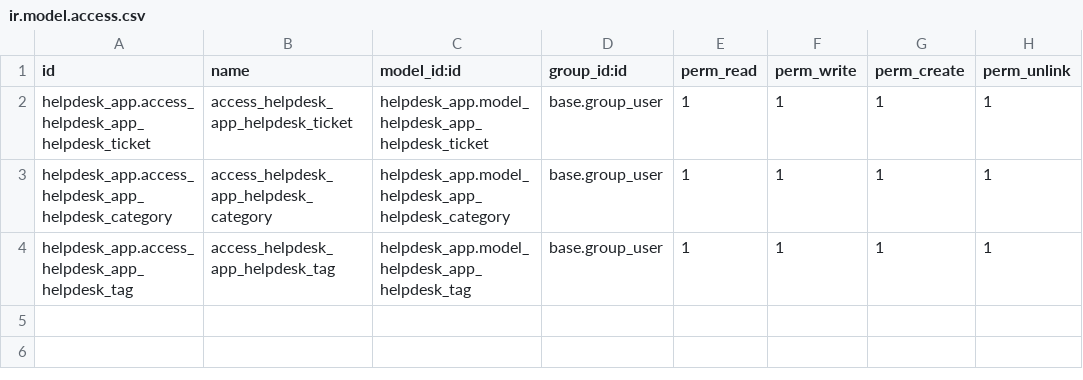
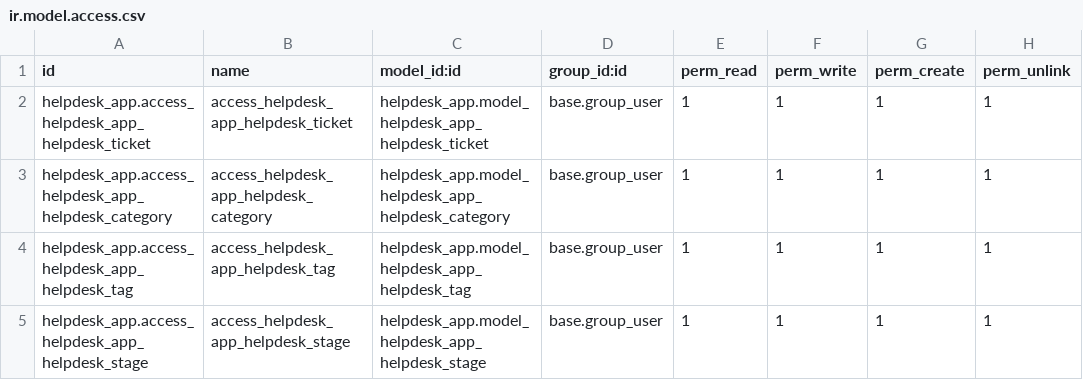
Before and after one commit to Bhabishworgrg/helpdesk-system, a CSV file: modules/helpdesk_app/security/ir.model.access.csv, drawn as a sheet; the diff names each change by its address in the sheet, - before the commit and + after, or states it on an @@ line.

Commit message:
Create helpdesk stages

```diff
--- a/modules/helpdesk_app/security/ir.model.access.csv
+++ b/modules/helpdesk_app/security/ir.model.access.csv
+row 5: helpdesk_app.access_helpdesk_app_helpdesk_stage | access_helpdesk_app_helpdesk_stage | helpdesk_app.model_helpdesk_app_helpdesk_stage | base.group_user | 1 | 1 | 1 | 1
```
Also changed, not shown: 5 other files.
